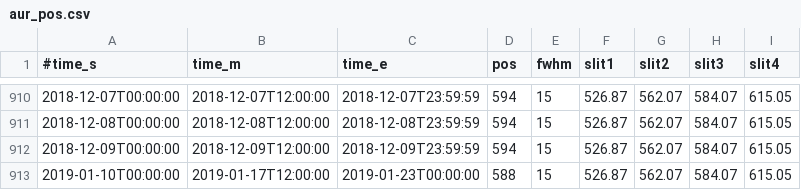
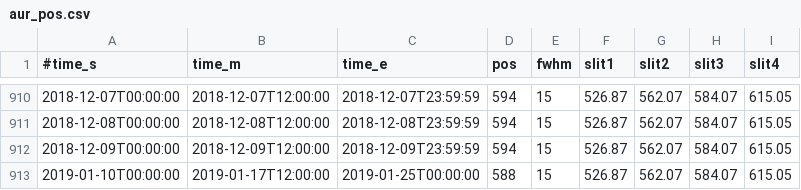
Before and after one commit to tomoki-kimura/hisaki-l3, a CSV file: slit/aur_pos.csv, drawn as a sheet; only a part is shown, gaps mark what is left out.

```diff
--- a/slit/aur_pos.csv
+++ b/slit/aur_pos.csv
@@ -912,2 +912,2 @@
 2018-12-09T00:00:00,2018-12-09T12:00:00,2018-12-09T23:59:59,594,15,526.87,562.07,584.07,615.05
-2019-01-10T00:00:00,2019-01-17T12:00:00,2019-01-23T00:00:00,588,15,526.87,562.07,584.07,615.05
+2019-01-10T00:00:00,2019-01-17T12:00:00,2019-01-25T00:00:00,588,15,526.87,562.07,584.07,615.05
```
Also changed, not shown: 2 other files.
